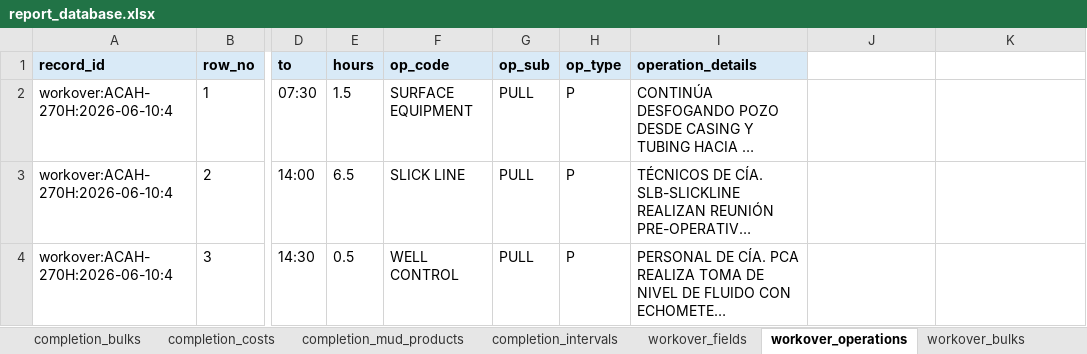
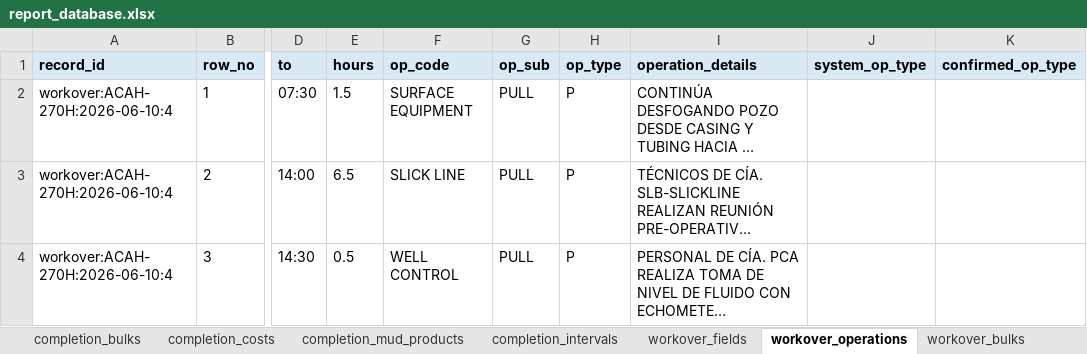
Before and after one commit to bethyoungjd374-ai/drilling-report-parser, an Excel workbook: outputs/report_database.xlsx, sheet workover_operations, drawn as a sheet; only a part is shown, gaps mark what is left out; long unchanged cells end in …; values as stored, in another font and other column widths than the file's, no borders; the diff names each change by its address in the sheet, - before the commit and + after, or states it on an @@ line.

```diff
--- a/outputs/report_database.xlsx (sheet workover_operations)
+++ b/outputs/report_database.xlsx (sheet workover_operations)
-J1: (empty)
+J1: system_op_type
-J1:K1 fill: none
+J1:K1 fill: #D9EAF7
-K1: (empty)
+K1: confirmed_op_type
```
Also changed, not shown: sheet records, sheet drilling_operations, sheet move_operations, sheet completion_operations, 14 other files.
